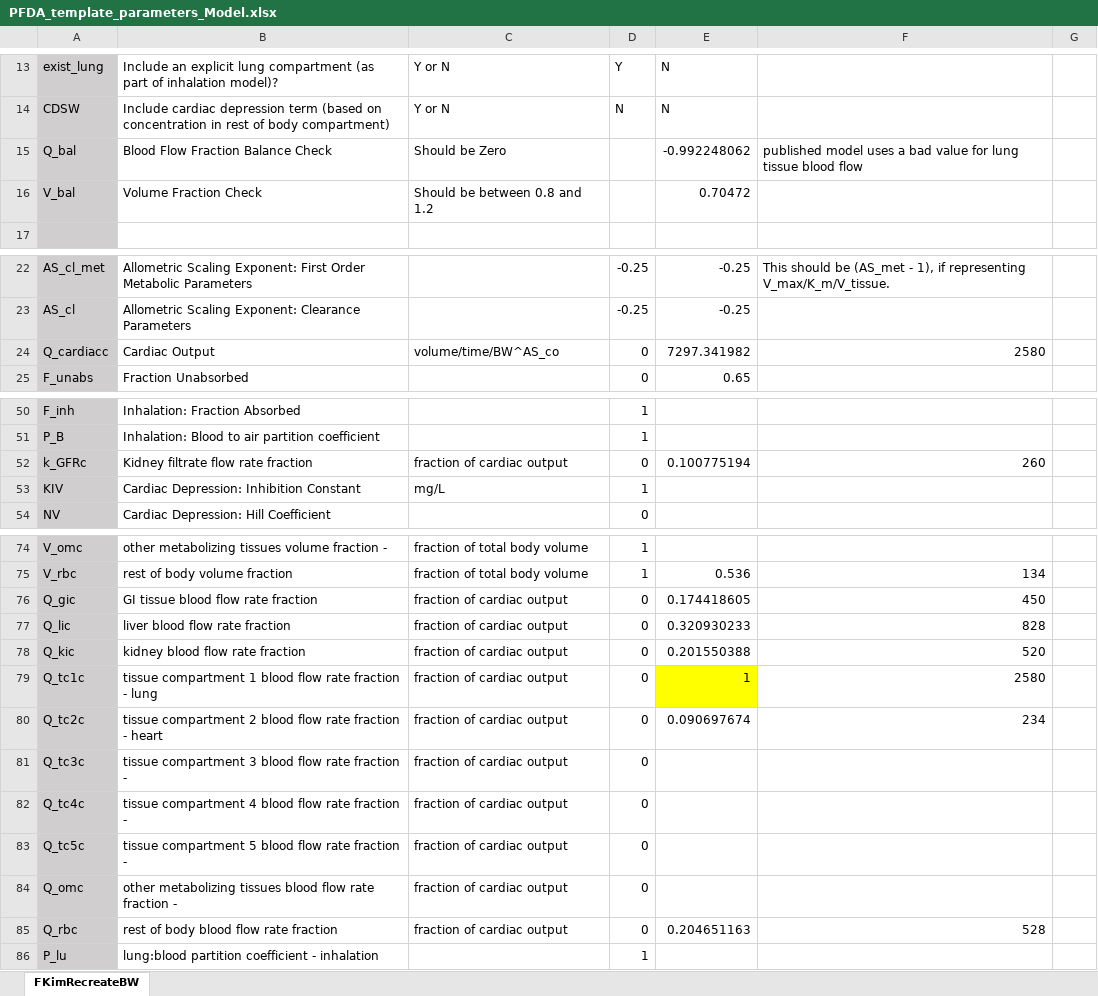
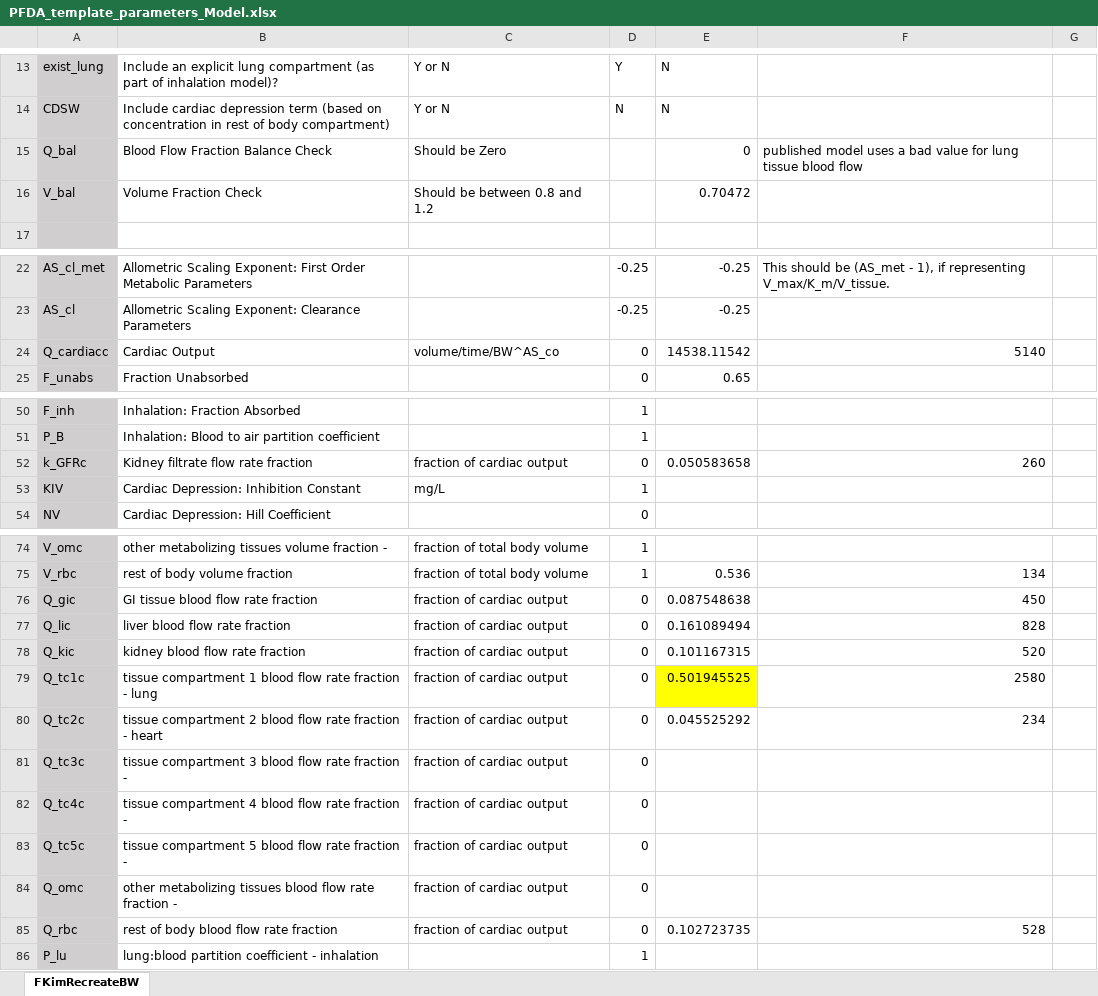
Before and after one commit to schlossman/PBPK_Model_Template_Mod, an Excel workbook: Inputs/PFDA_template_parameters_Model.xlsx, sheet FKimRecreateBW, drawn as a sheet; only a part is shown, gaps mark what is left out; values as stored, in another font and other column widths than the file's, no borders; conditional formats not drawn; the diff names each change by its address in the sheet, - before the commit and + after, or states it on an @@ line.

```diff
--- a/Inputs/PFDA_template_parameters_Model.xlsx (sheet FKimRecreateBW)
+++ b/Inputs/PFDA_template_parameters_Model.xlsx (sheet FKimRecreateBW)
-E15: -0.992248062
+E15: 0
-E24: 7297.341982
+E24: 14538.11542
-F24: 2580
+F24: 5140
-E52: 0.100775194
+E52: 0.050583658
-E76: 0.174418605
+E76: 0.087548638
-E77: 0.320930233
+E77: 0.161089494
-E78: 0.201550388
+E78: 0.101167315
-E79: 1
+E79: 0.501945525
-E80: 0.090697674
+E80: 0.045525292
-E85: 0.204651163
+E85: 0.102723735
```
Also changed, not shown: Inputs/PFHxS_template_parameters_Model.xlsx, Inputs/PFNA_template_parameters_Model.xlsx.
